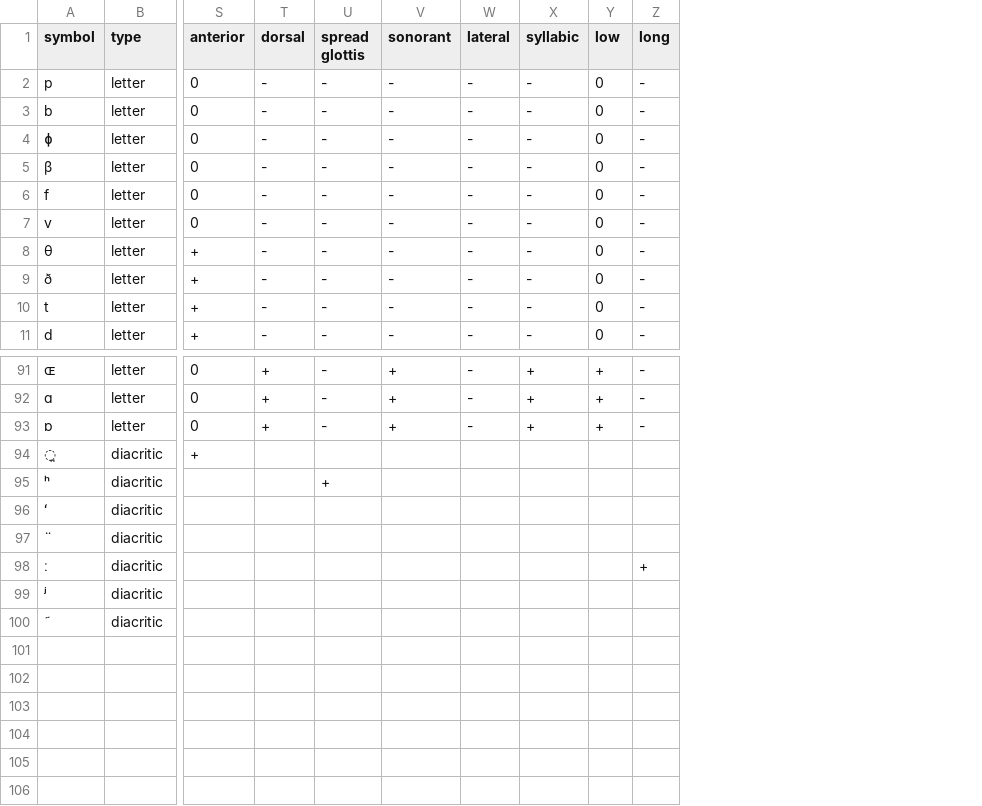
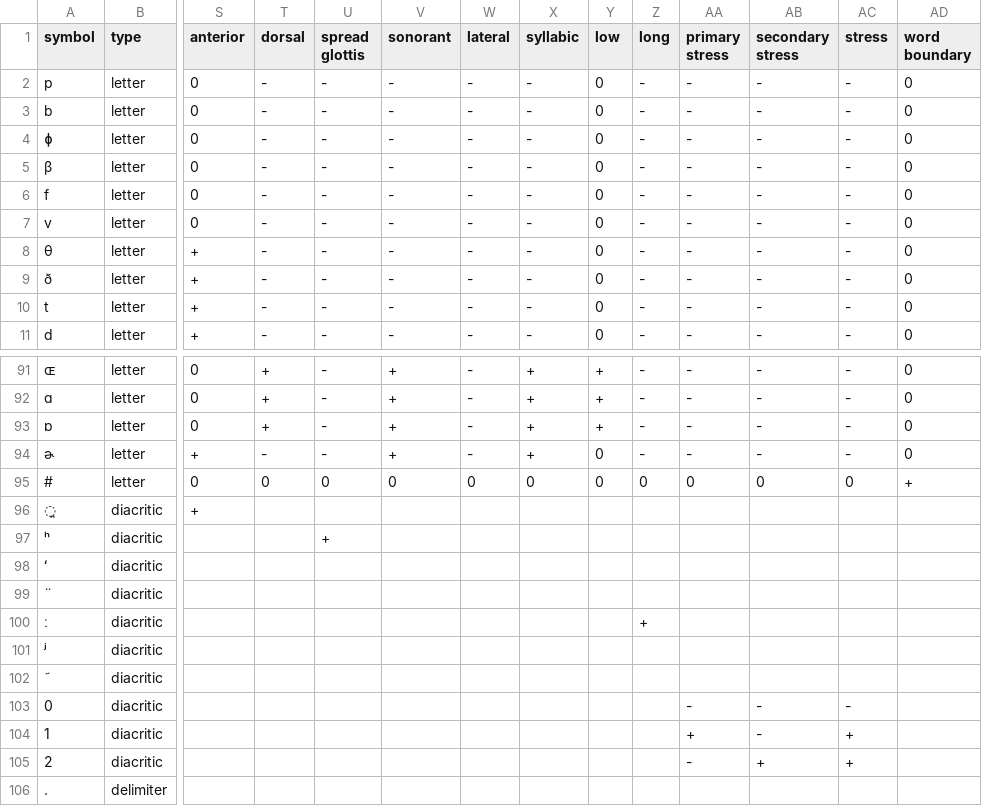
Before and after one commit to shraddhabarke/SyPhon, a CSV file: datasets/riggle.csv, drawn as a sheet; only a part is shown, gaps mark what is left out; rows hold the shown columns only; the diff names each change by its address in the sheet, - before the commit and + after, or states it on an @@ line.

```diff
--- a/datasets/riggle.csv
+++ b/datasets/riggle.csv
+column AA (primary stress), rows 2-11: all -; rows 91-93: all -
+column AB (secondary stress), rows 2-11: all -; rows 91-93: all -
+column AC (stress), rows 2-11: all -; rows 91-93: all -
+column AD (word boundary), rows 2-11: all 0; rows 91-93: all 0
+row 94: ɚ | letter | + | - | - | + | - | + | 0 | - | - | - | - | 0
+row 95: # | letter | 0 | 0 | 0 | 0 | 0 | 0 | 0 | 0 | 0 | 0 | 0 | +
+row 103: 0 | diacritic |  |  |  |  |  |  |  |  | - | - | -
+row 104: 1 | diacritic |  |  |  |  |  |  |  |  | + | - | +
+row 105: 2 | diacritic |  |  |  |  |  |  |  |  | - | + | +
+row 106: . | delimiter
```
Also changed, not shown: 9 other files.
